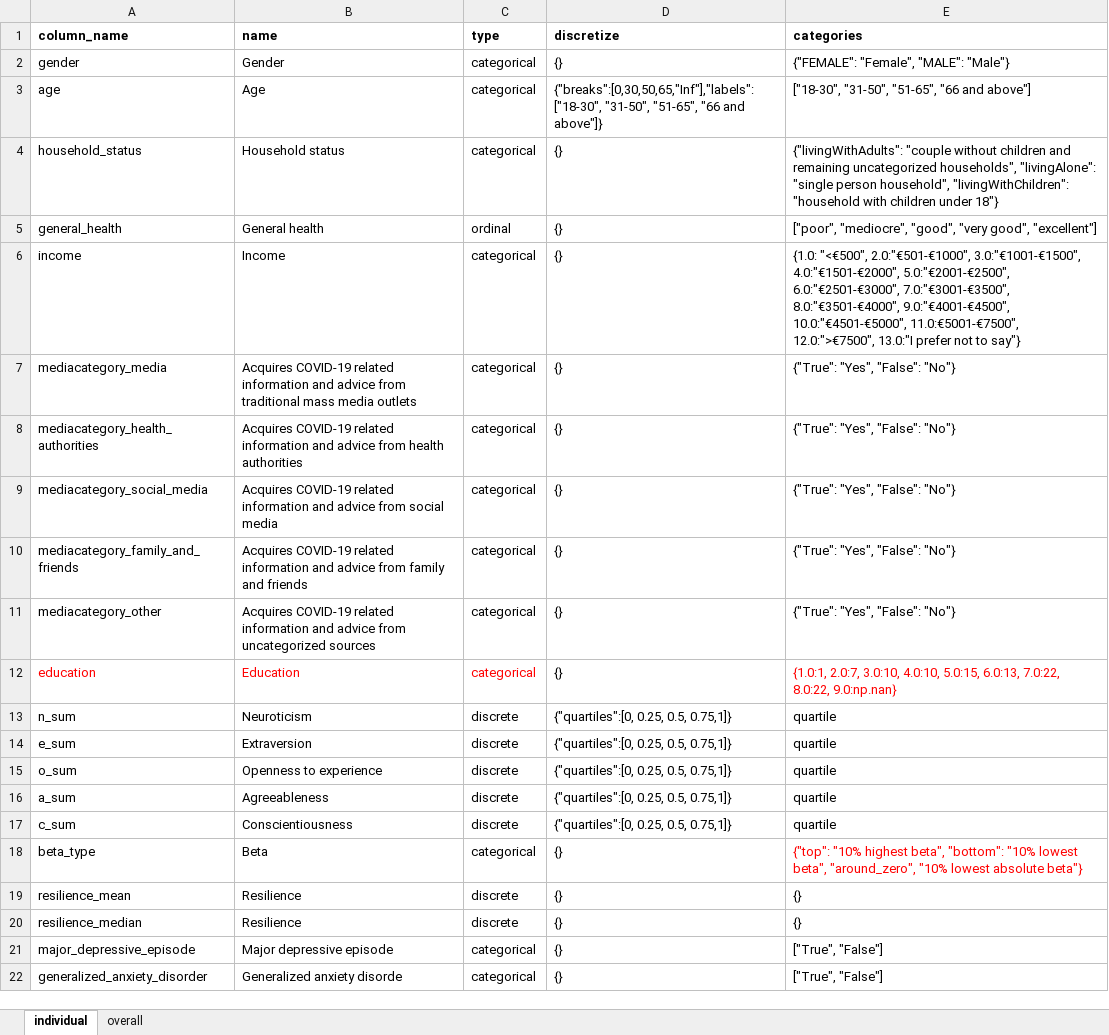
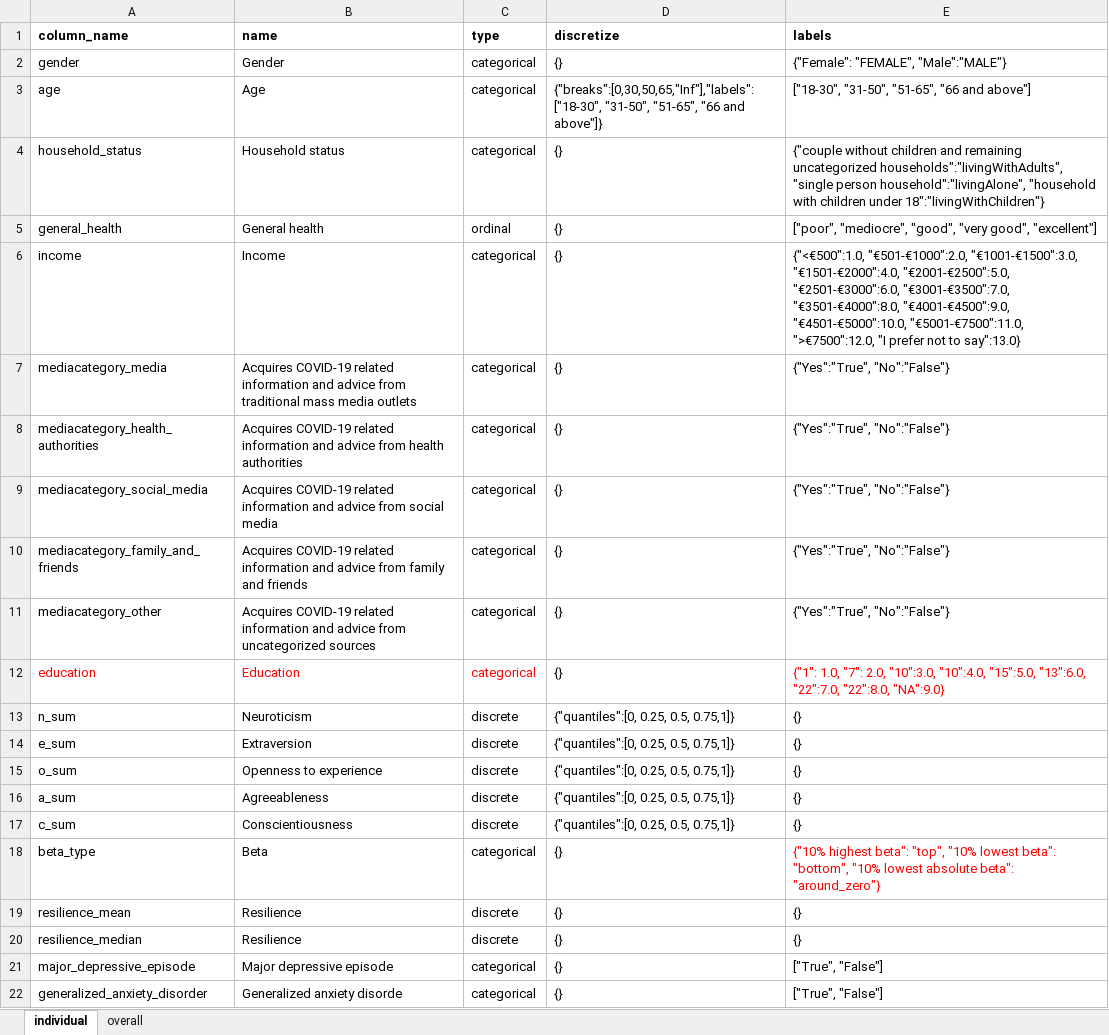
Before and after one commit to molgenis/covid19-qol-modelling, an Excel workbook: processing_table.xlsx, sheet individual, drawn as a sheet; values as stored, in another font and other column widths than the file's, no borders; table styles not drawn; the diff names each change by its address in the sheet, - before the commit and + after, or states it on an @@ line.

```diff
--- a/processing_table.xlsx (sheet individual)
+++ b/processing_table.xlsx (sheet individual)
-E1: categories
+E1: labels
-E2 (labels): {"FEMALE": "Female", "MALE": "Male"}
+E2 (labels): {"Female": "FEMALE", "Male":"MALE"}
-E4 (labels): {"livingWithAdults": "couple without children and remaining uncategorized households", "livingAlone": "single person household", "livingWithChildren": "household with children under 18"}
+E4 (labels): {"couple without children and remaining uncategorized households":"livingWithAdults", "single person household":"livingAlone", "household with children under 18":"livingWithChildren"}
-E6 (labels): {1.0: "<€500", 2.0:"€501-€1000", 3.0:"€1001-€1500", 4.0:"€1501-€2000", 5.0:"€2001-€2500", 6.0:"€2501-€3000", 7.0:"€3001-€3500", 8.0:"€3501-€4000", 9.0:"€4001-€4500", 10.0:"€4501-€5000", 11.0:€5001-€7500", 12.0:">€7500", 13.0:"I prefer not to say"}
+E6 (labels): {"<€500":1.0, "€501-€1000":2.0, "€1001-€1500":3.0, "€1501-€2000":4.0, "€2001-€2500":5.0, "€2501-€3000":6.0, "€3001-€3500":7.0, "€3501-€4000":8.0, "€4001-€4500":9.0, "€4501-€5000":10.0, "€5001-€7500":11.0, ">€7500":12.0, "I prefer not to say":13.0}
-E7:E11 (labels): {"True": "Yes", "False": "No"}
+E7:E11 (labels): {"Yes":"True", "No":"False"}
-E12 (labels): {1.0:1, 2.0:7, 3.0:10, 4.0:10, 5.0:15, 6.0:13, 7.0:22, 8.0:22, 9.0:np.nan}
+E12 (labels): {"1": 1.0, "7": 2.0, "10":3.0, "10":4.0, "15":5.0, "13":6.0, "22":7.0, "22":8.0, "NA":9.0}
-D13:D17 (discretize): {"quartiles":[0, 0.25, 0.5, 0.75,1]}
+D13:D17 (discretize): {"quantiles":[0, 0.25, 0.5, 0.75,1]}
-E13:E17 (labels): quartile
+E13:E17 (labels): {}
-E18 (labels): {"top": "10% highest beta", "bottom": "10% lowest beta", "around_zero", "10% lowest absolute beta"}
+E18 (labels): {"10% highest beta": "top", "10% lowest beta": "bottom", "10% lowest absolute beta": "around_zero"}
```
Also changed, not shown: 1 other file.
